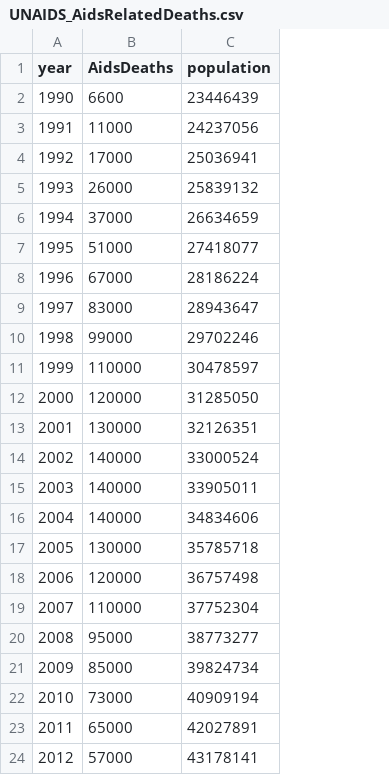
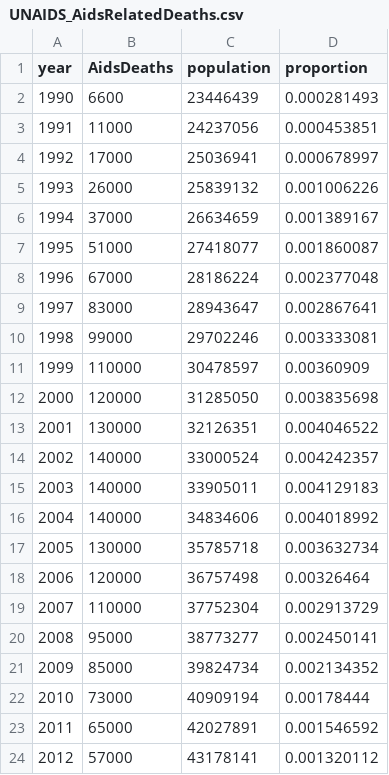
Before and after one commit to jackolney/CareCascade, a CSV file: estimates/UNAIDS_AidsRelatedDeaths.csv, drawn as a sheet; the diff names each change by its address in the sheet, - before the commit and + after, or states it on an @@ line.

```diff
--- a/estimates/UNAIDS_AidsRelatedDeaths.csv
+++ b/estimates/UNAIDS_AidsRelatedDeaths.csv
+column D (proportion), rows 2-24: 0.000281493 | 0.000453851 | 0.000678997 | 0.001006226 | 0.001389167 | 0.001860087 | 0.002377048 | 0.002867641 | 0.003333081 | 0.00360909 | 0.003835698 | 0.004046522 | 0.004242357 | 0.004129183 | 0.004018992 | 0.003632734 | 0.00326464 | 0.002913729 | 0.002450141 | 0.002134352 | 0.00178444 | 0.001546592 | 0.001320112
```
Also changed, not shown: 10 other files.
